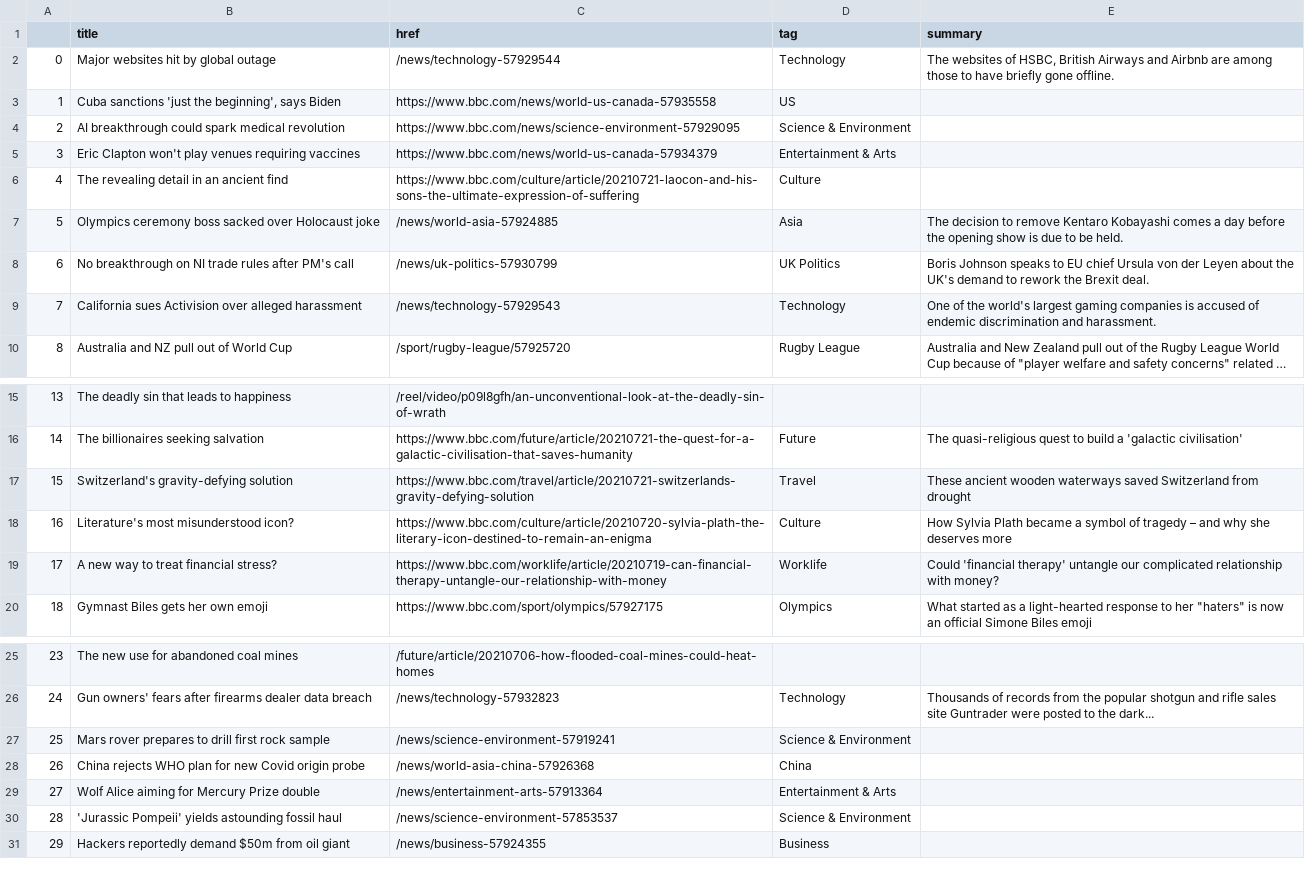
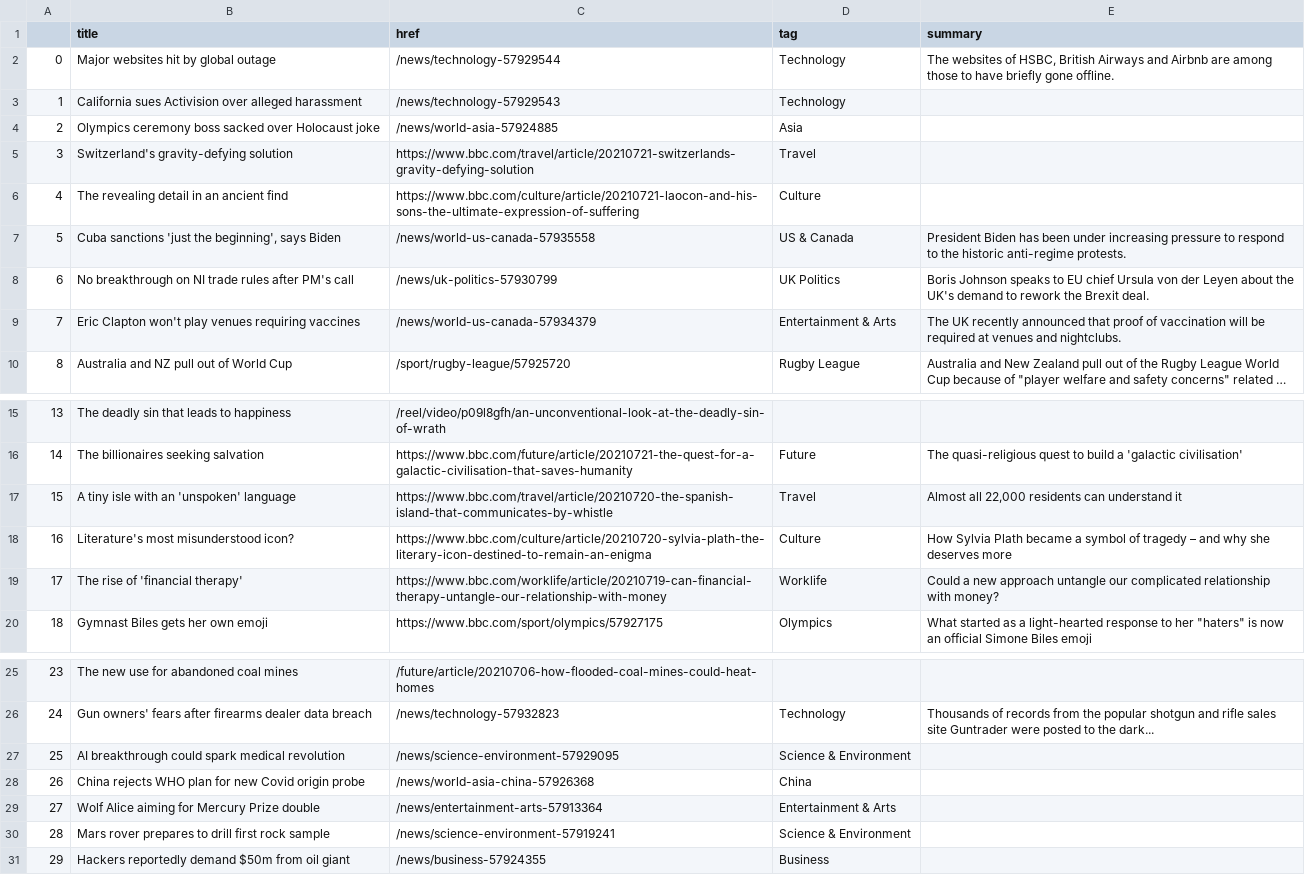
Before and after one commit to EMendy/Scraper_Info, a CSV file: bbc-headlines.csv, drawn as a sheet; only a part is shown, gaps mark what is left out; long unchanged cells end in …; the diff names each change by its address in the sheet, - before the commit and + after, or states it on an @@ line.

```diff
--- a/bbc-headlines.csv
+++ b/bbc-headlines.csv
-B3 (title): Cuba sanctions 'just the beginning', says Biden
+B3 (title): California sues Activision over alleged harassment
-C3 (href): https://www.bbc.com/news/world-us-canada-57935558
+C3 (href): /news/technology-57929543
-D3 (tag): US
+D3 (tag): Technology
-B4 (title): AI breakthrough could spark medical revolution
+B4 (title): Olympics ceremony boss sacked over Holocaust joke
-C4 (href): https://www.bbc.com/news/science-environment-57929095
+C4 (href): /news/world-asia-57924885
-D4 (tag): Science & Environment
+D4 (tag): Asia
-B5 (title): Eric Clapton won't play venues requiring vaccines
+B5 (title): Switzerland's gravity-defying solution
-C5 (href): https://www.bbc.com/news/world-us-canada-57934379
+C5 (href): https://www.bbc.com/travel/article/20210721-switzerlands-gravity-defying-solution
-D5 (tag): Entertainment & Arts
+D5 (tag): Travel
-B7 (title): Olympics ceremony boss sacked over Holocaust joke
+B7 (title): Cuba sanctions 'just the beginning', says Biden
-C7 (href): /news/world-asia-57924885
+C7 (href): /news/world-us-canada-57935558
-D7 (tag): Asia
+D7 (tag): US & Canada
-E7 (summary): The decision to remove Kentaro Kobayashi comes a day before the opening show is due to be held.
+E7 (summary): President Biden has been under increasing pressure to respond to the historic anti-regime protests.
-B9 (title): California sues Activision over alleged harassment
+B9 (title): Eric Clapton won't play venues requiring vaccines
-C9 (href): /news/technology-57929543
+C9 (href): /news/world-us-canada-57934379
-D9 (tag): Technology
+D9 (tag): Entertainment & Arts
-E9 (summary): One of the world's largest gaming companies is accused of endemic discrimination and harassment.
+E9 (summary): The UK recently announced that proof of vaccination will be required at venues and nightclubs.
-B17 (title): Switzerland's gravity-defying solution
+B17 (title): A tiny isle with an 'unspoken' language
-C17 (href): https://www.bbc.com/travel/article/20210721-switzerlands-gravity-defying-solution
+C17 (href): https://www.bbc.com/travel/article/20210720-the-spanish-island-that-communicates-by-whistle
-E17 (summary): These ancient wooden waterways saved Switzerland from drought
+E17 (summary): Almost all 22,000 residents can understand it
-B19 (title): A new way to treat financial stress?
+B19 (title): The rise of 'financial therapy'
-E19 (summary): Could 'financial therapy' untangle our…
+E19 (summary): Could a new approach untangle our…
-B27 (title): Mars rover prepares to drill first rock sample
+B27 (title): AI breakthrough could spark medical revolution
-C27 (href): /news/science-environment-57919241
+C27 (href): /news/science-environment-57929095
-B30 (title): 'Jurassic Pompeii' yields astounding fossil haul
+B30 (title): Mars rover prepares to drill first rock sample
-C30 (href): /news/science-environment-57853537
+C30 (href): /news/science-environment-57919241
```
